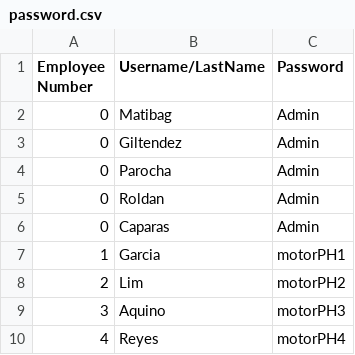
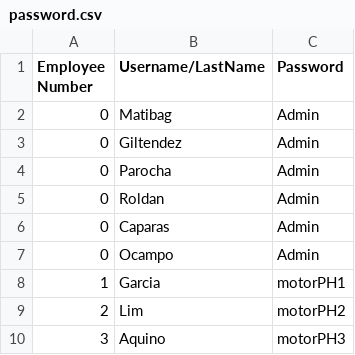
Before and after one commit to amatibag/MPHCR05_Feature-5, a CSV file: password.csv, drawn as a sheet; only a part is shown; the shorter side is filled out with more unchanged rows; the diff names each change by its address in the sheet, - before the commit and + after, or states it on an @@ line.

Commit message:
Feat5

```diff
--- a/password.csv
+++ b/password.csv
+row 7: 0 | Ocampo | Admin
```
